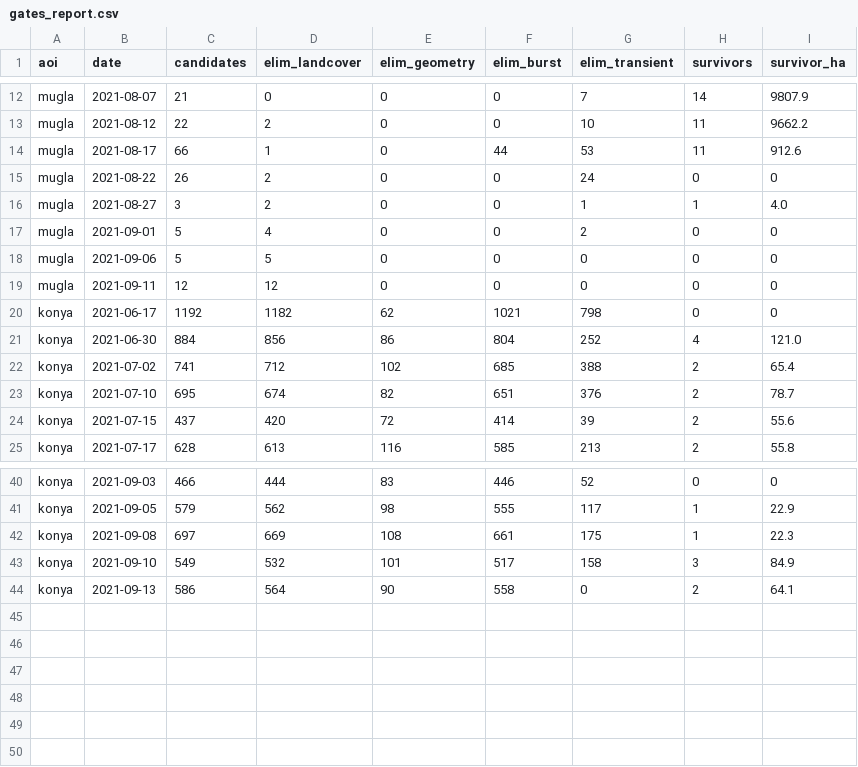
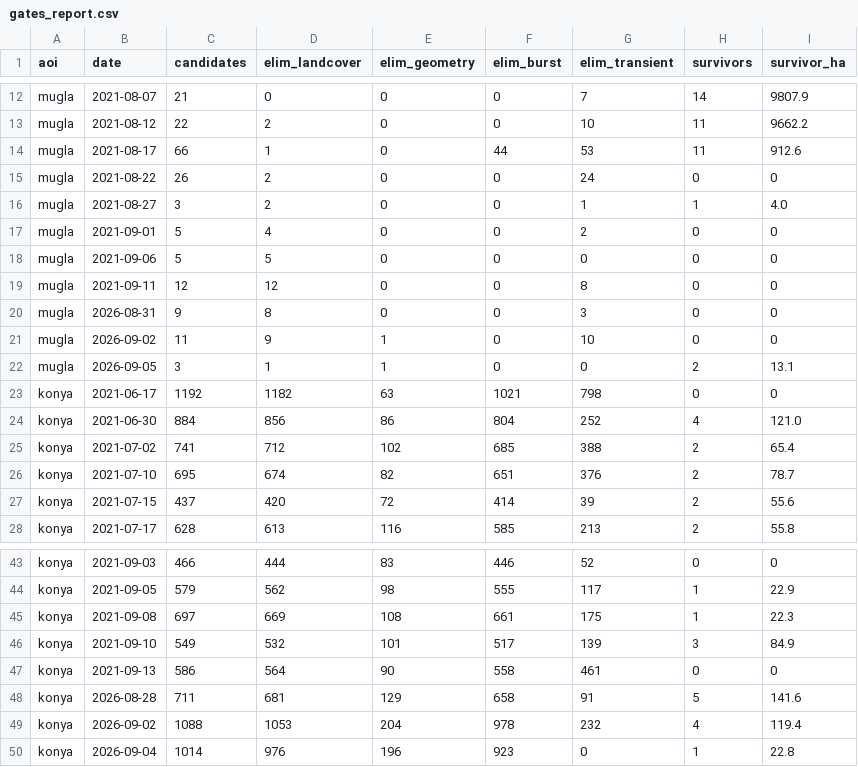
Before and after one commit to mdavid3/yanmis-alan, a CSV file: gates_report.csv, drawn as a sheet; only a part is shown, gaps mark what is left out.

```diff
--- a/gates_report.csv
+++ b/gates_report.csv
@@ -18,4 +18,7 @@ mugla,2021-09-01,5,4,0,0,2,0,0
 mugla,2021-09-06,5,5,0,0,0,0,0
-mugla,2021-09-11,12,12,0,0,0,0,0
-konya,2021-06-17,1192,1182,62,1021,798,0,0
+mugla,2021-09-11,12,12,0,0,8,0,0
+mugla,2026-08-31,9,8,0,0,3,0,0
+mugla,2026-09-02,11,9,1,0,10,0,0
+mugla,2026-09-05,3,1,1,0,0,2,13.1
+konya,2021-06-17,1192,1182,63,1021,798,0,0
 konya,2021-06-30,884,856,86,804,252,4,121.0
@@ -42,3 +45,6 @@ konya,2021-09-05,579,562,98,555,117,1,22.9
 konya,2021-09-08,697,669,108,661,175,1,22.3
-konya,2021-09-10,549,532,101,517,158,3,84.9
-konya,2021-09-13,586,564,90,558,0,2,64.1
+konya,2021-09-10,549,532,101,517,139,3,84.9
+konya,2021-09-13,586,564,90,558,461,0,0
+konya,2026-08-28,711,681,129,658,91,5,141.6
+konya,2026-09-02,1088,1053,204,978,232,4,119.4
+konya,2026-09-04,1014,976,196,923,0,1,22.8
```
Also changed, not shown: brightness_detail.csv, brightness_report.csv, 18 other files.
